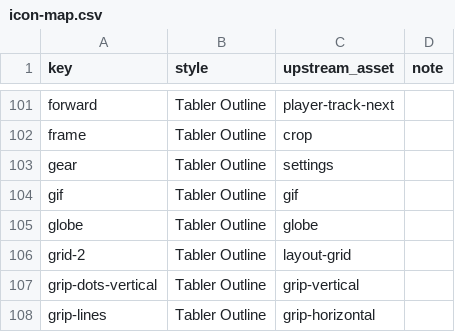
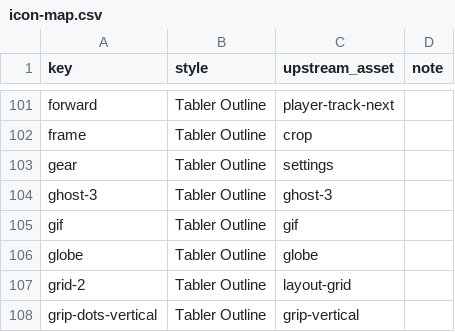
Before and after one commit to systopicode/system, a CSV file: docs/icon-migration/icon-map.csv, drawn as a sheet; only a part is shown, gaps mark what is left out; the shorter side is filled out with more unchanged rows.

```diff
--- a/docs/icon-migration/icon-map.csv
+++ b/docs/icon-migration/icon-map.csv
@@ -103,2 +103,3 @@ frame,Tabler Outline,crop,
 gear,Tabler Outline,settings,
+ghost-3,Tabler Outline,ghost-3,
 gif,Tabler Outline,gif,
```
Also changed, not shown: 33 other files.
